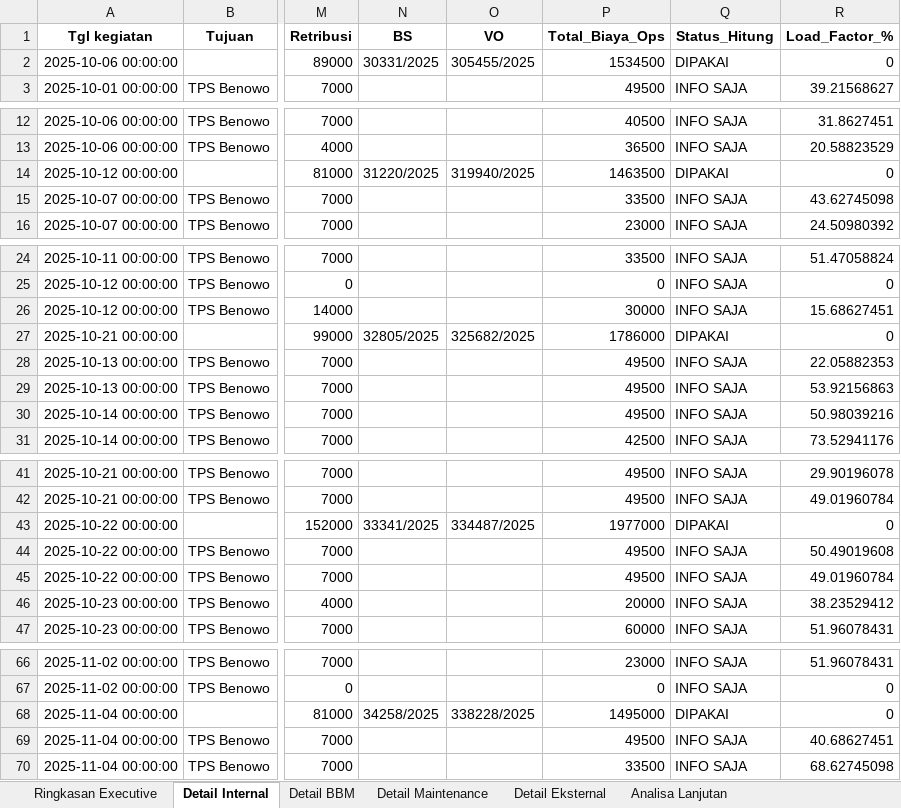
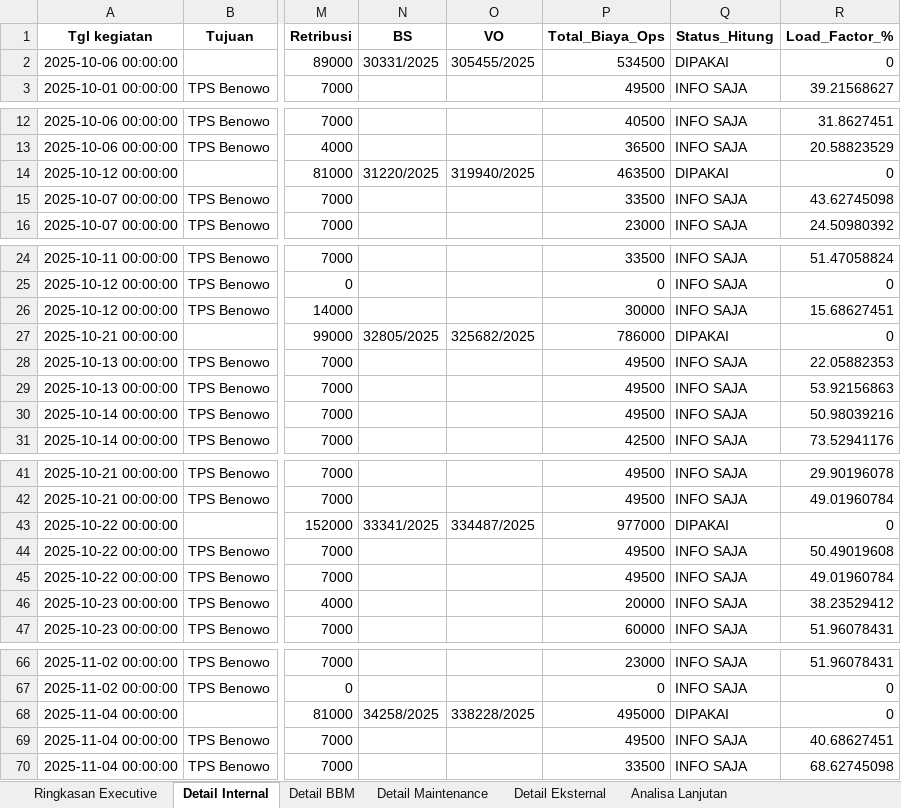
Before and after one commit to MichaelSugiarto/-Analisa-Waste-Management, an Excel workbook: Laporan_Analisa_Waste_Management_OktNov.xlsx, sheet Detail Internal, drawn as a sheet; only a part is shown, gaps mark what is left out; values as stored, in another font and other column widths than the file's, no borders; the diff covers the shown part only; the diff names each change by its address in the sheet, - before the commit and + after, or states it on an @@ line.

Commit message:
fix logika perhitungan analisa pada output laporan excel

```diff
--- a/Laporan_Analisa_Waste_Management_OktNov.xlsx (sheet Detail Internal)
+++ b/Laporan_Analisa_Waste_Management_OktNov.xlsx (sheet Detail Internal)
-P2 (Total_Biaya_Ops): 1534500
+P2 (Total_Biaya_Ops): 534500
-P14 (Total_Biaya_Ops): 1463500
+P14 (Total_Biaya_Ops): 463500
-P27 (Total_Biaya_Ops): 1786000
+P27 (Total_Biaya_Ops): 786000
-P43 (Total_Biaya_Ops): 1977000
+P43 (Total_Biaya_Ops): 977000
-P68 (Total_Biaya_Ops): 1495000
+P68 (Total_Biaya_Ops): 495000
```
Also changed, not shown: 3 edited cells elsewhere in this sheet, sheet Ringkasan Executive, 1 other file.
